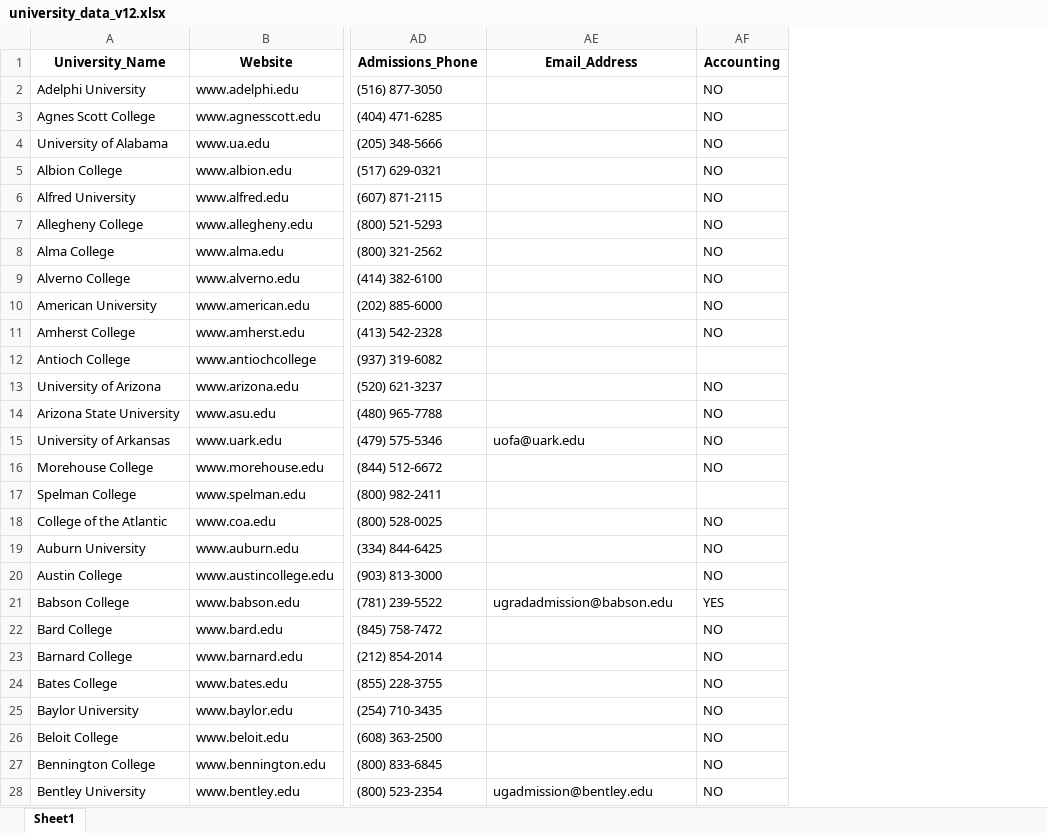
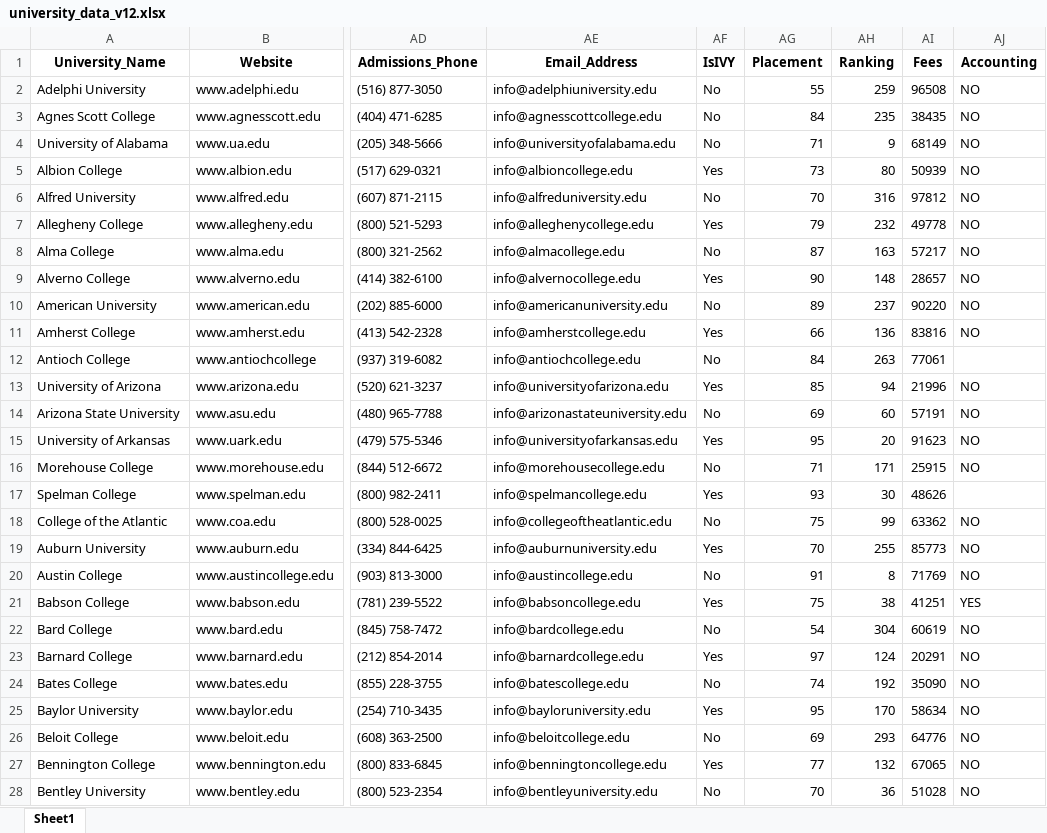
Before and after one commit to priyanshukanyal/Myadmission, an Excel workbook: backend/scripts/data/university_data_v12.xlsx, sheet Sheet1, drawn as a sheet; only a part is shown, gaps mark what is left out; values as stored, in another font and other column widths than the file's, no borders; the diff covers the shown part only; the diff names each change by its address in the sheet, - before the commit and + after, or states it on an @@ line.

```diff
--- a/backend/scripts/data/university_data_v12.xlsx (sheet Sheet1)
+++ b/backend/scripts/data/university_data_v12.xlsx (sheet Sheet1)
+column AF (IsIVY), rows 2-28: No | No | No | Yes | No | Yes | No | Yes | No | Yes | No | Yes | No | Yes | No | Yes | No | Yes | No | Yes | No | Yes | No | Yes | No | Yes | No
+column AG (Placement), rows 2-28: 55 | 84 | 71 | 73 | 70 | 79 | 87 | 90 | 89 | 66 | 84 | 85 | 69 | 95 | 71 | 93 | 75 | 70 | 91 | 75 | 54 | 97 | 74 | 95 | 69 | 77 | 70
+column AH (Ranking), rows 2-28: 259 | 235 | 9 | 80 | 316 | 232 | 163 | 148 | 237 | 136 | 263 | 94 | 60 | 20 | 171 | 30 | 99 | 255 | 8 | 38 | 304 | 124 | 192 | 170 | 293 | 132 | 36
+column AI (Fees), rows 2-28: 96508 | 38435 | 68149 | 50939 | 97812 | 49778 | 57217 | 28657 | 90220 | 83816 | 77061 | 21996 | 57191 | 91623 | 25915 | 48626 | 63362 | 85773 | 71769 | 41251 | 60619 | 20291 | 35090 | 58634 | 64776 | 67065 | 51028
-AE2 (Email_Address): (empty)
+AE2 (Email_Address): info@adelphiuniversity.edu
-AE3 (Email_Address): (empty)
+AE3 (Email_Address): info@agnesscottcollege.edu
-AE4 (Email_Address): (empty)
+AE4 (Email_Address): info@universityofalabama.edu
-AE5 (Email_Address): (empty)
+AE5 (Email_Address): info@albioncollege.edu
-AE6 (Email_Address): (empty)
+AE6 (Email_Address): info@alfreduniversity.edu
-AE7 (Email_Address): (empty)
+AE7 (Email_Address): info@alleghenycollege.edu
-AE8 (Email_Address): (empty)
+AE8 (Email_Address): info@almacollege.edu
-AE9 (Email_Address): (empty)
+AE9 (Email_Address): info@alvernocollege.edu
-AE10 (Email_Address): (empty)
+AE10 (Email_Address): info@americanuniversity.edu
-AE11 (Email_Address): (empty)
+AE11 (Email_Address): info@amherstcollege.edu
-AE12 (Email_Address): (empty)
+AE12 (Email_Address): info@antiochcollege.edu
-AE13 (Email_Address): (empty)
+AE13 (Email_Address): info@universityofarizona.edu
-AE14 (Email_Address): (empty)
+AE14 (Email_Address): info@arizonastateuniversity.edu
-AE15 (Email_Address): uofa@uark.edu
+AE15 (Email_Address): info@universityofarkansas.edu
-AE16 (Email_Address): (empty)
+AE16 (Email_Address): info@morehousecollege.edu
-AE17 (Email_Address): (empty)
+AE17 (Email_Address): info@spelmancollege.edu
-AE18 (Email_Address): (empty)
+AE18 (Email_Address): info@collegeoftheatlantic.edu
-AE19 (Email_Address): (empty)
+AE19 (Email_Address): info@auburnuniversity.edu
-AE20 (Email_Address): (empty)
+AE20 (Email_Address): info@austincollege.edu
-AE21 (Email_Address): ugradadmission@babson.edu
+AE21 (Email_Address): info@babsoncollege.edu
-AE22 (Email_Address): (empty)
+AE22 (Email_Address): info@bardcollege.edu
-AE23 (Email_Address): (empty)
+AE23 (Email_Address): info@barnardcollege.edu
-AE24 (Email_Address): (empty)
+AE24 (Email_Address): info@batescollege.edu
-AE25 (Email_Address): (empty)
+AE25 (Email_Address): info@bayloruniversity.edu
-AE26 (Email_Address): (empty)
+AE26 (Email_Address): info@beloitcollege.edu
-AE27 (Email_Address): (empty)
+AE27 (Email_Address): info@benningtoncollege.edu
-AE28 (Email_Address): ugadmission@bentley.edu
+AE28 (Email_Address): info@bentleyuniversity.edu
```
Also changed, not shown: 1 added row and 294 edited cells elsewhere in this sheet, 2 other files.
